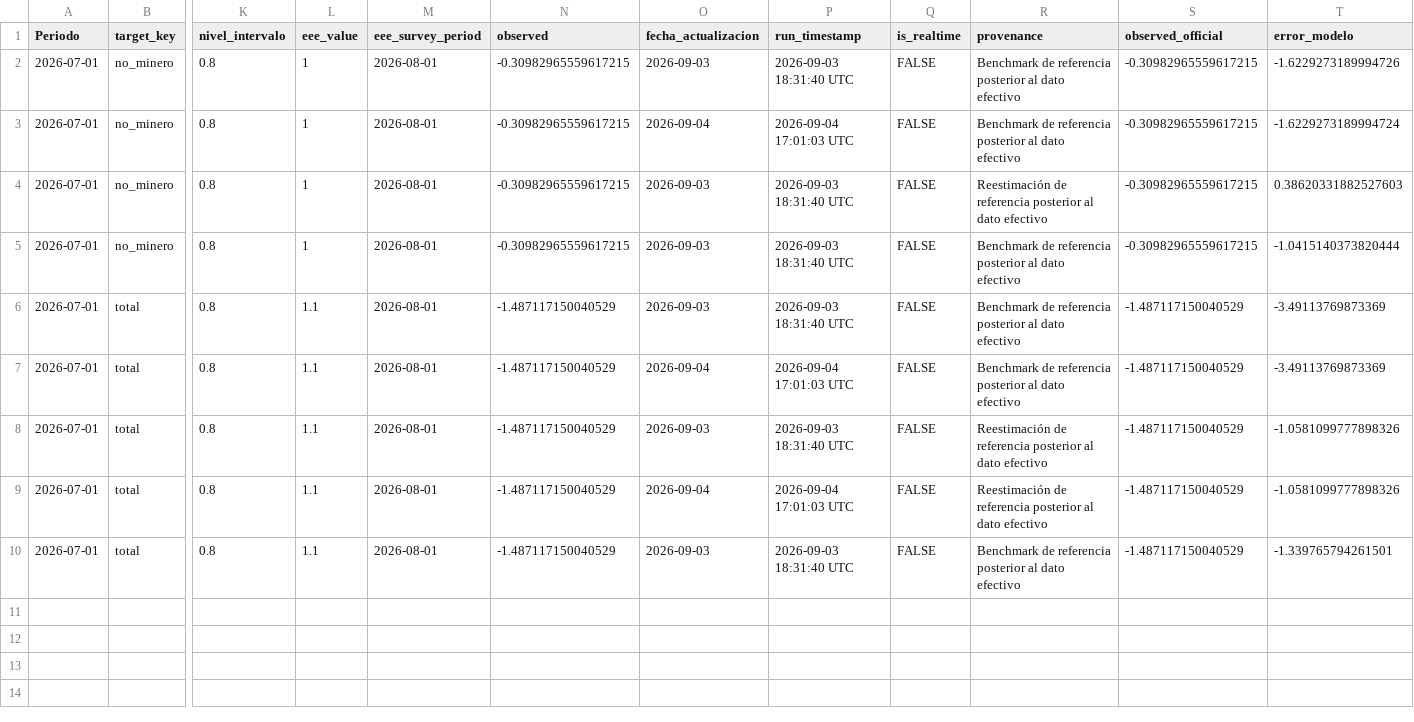
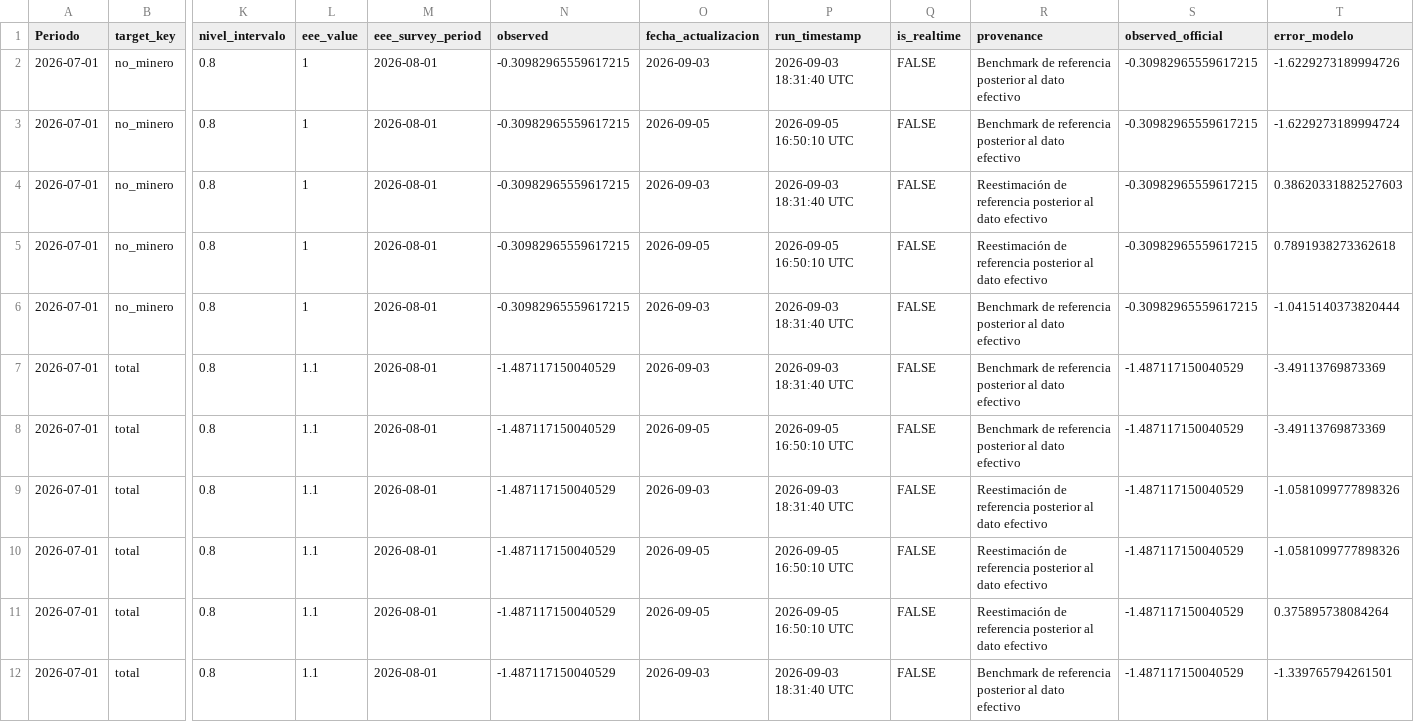
Before and after one commit to BUMBLI99/Economics, a CSV file: data/processed/imacec_projection_evaluation.csv, drawn as a sheet; only a part is shown, gaps mark what is left out; addresses are those after the commit; rows hold the shown columns only; the diff names each change by its address in the sheet, - before the commit and + after, or states it on an @@ line.

```diff
--- a/data/processed/imacec_projection_evaluation.csv
+++ b/data/processed/imacec_projection_evaluation.csv
-O3 (fecha_actualizacion): 2026-09-04
+O3 (fecha_actualizacion): 2026-09-05
-P3 (run_timestamp): 2026-09-04 17:01:03 UTC
+P3 (run_timestamp): 2026-09-05 16:50:10 UTC
+row 5: 2026-07-01 | no_minero | 0.8 | 1 | 2026-08-01 | -0.30982965559617215 | 2026-09-05 | 2026-09-05 16:50:10 UTC | FALSE | Reestimación de referencia posterior al dato efectivo | -0.30982965559617215 | 0.7891938273362618
-O8 (fecha_actualizacion): 2026-09-04
+O8 (fecha_actualizacion): 2026-09-05
-P8 (run_timestamp): 2026-09-04 17:01:03 UTC
+P8 (run_timestamp): 2026-09-05 16:50:10 UTC
-O10 (fecha_actualizacion): 2026-09-04
+O10 (fecha_actualizacion): 2026-09-05
-P10 (run_timestamp): 2026-09-04 17:01:03 UTC
+P10 (run_timestamp): 2026-09-05 16:50:10 UTC
+row 11: 2026-07-01 | total | 0.8 | 1.1 | 2026-08-01 | -1.487117150040529 | 2026-09-05 | 2026-09-05 16:50:10 UTC | FALSE | Reestimación de referencia posterior al dato efectivo | -1.487117150040529 | 0.375895738084264
```
Also changed, not shown: data/processed/imacec_nowcast_summary.csv, data/processed/imacec_projection.csv, 53 other files.
